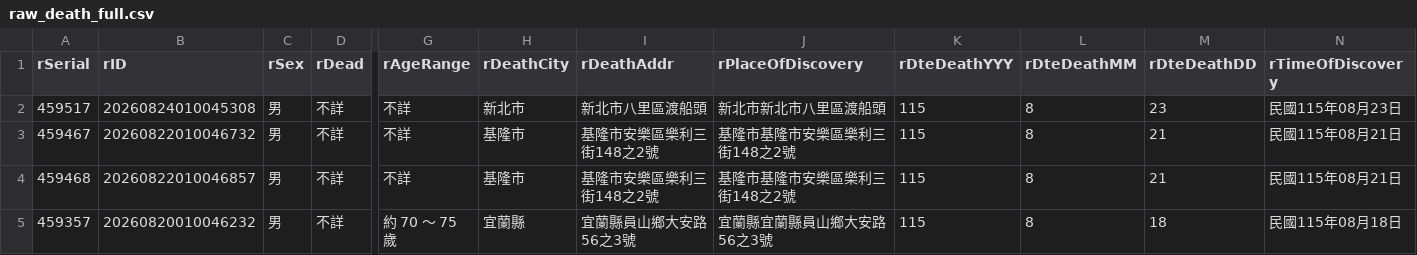
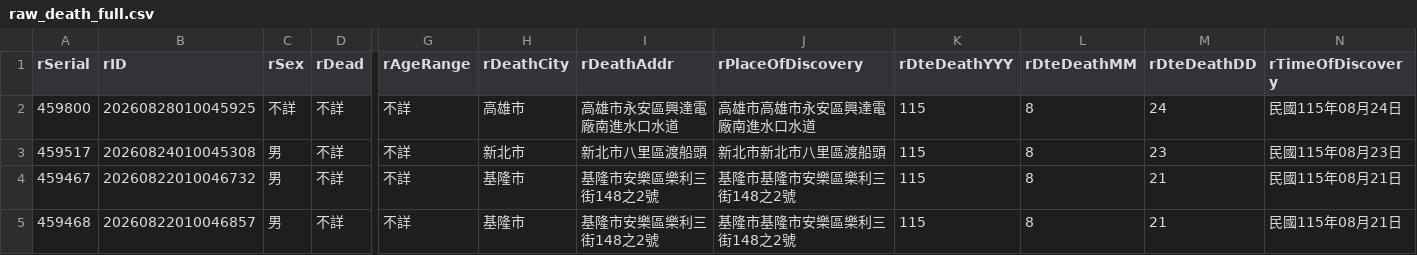
Before and after one commit to schang154/deadlist, a CSV file: csv/raw_death_full.csv, drawn as a sheet; only a part is shown, gaps mark what is left out; the shorter side is filled out with more unchanged rows; rows hold the shown columns only; the diff names each change by its address in the sheet, - before the commit and + after, or states it on an @@ line.

```diff
--- a/csv/raw_death_full.csv
+++ b/csv/raw_death_full.csv
+row 2: 459800 | 20260828010045925 | 不詳 | 不詳 | 不詳 | 高雄市 | 高雄市永安區興達電廠南進水口水道 | 高雄市高雄市永安區興達電廠南進水口水道 | 115 | 8 | 24 | 民國115年08月24日
```
Also changed, not shown: 3 other files.
